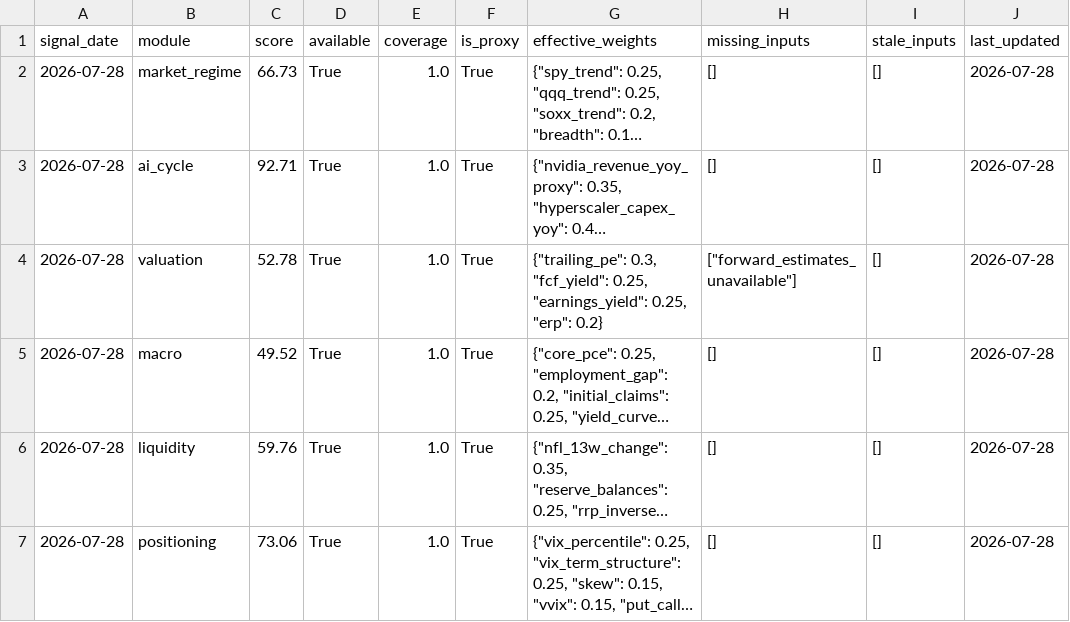
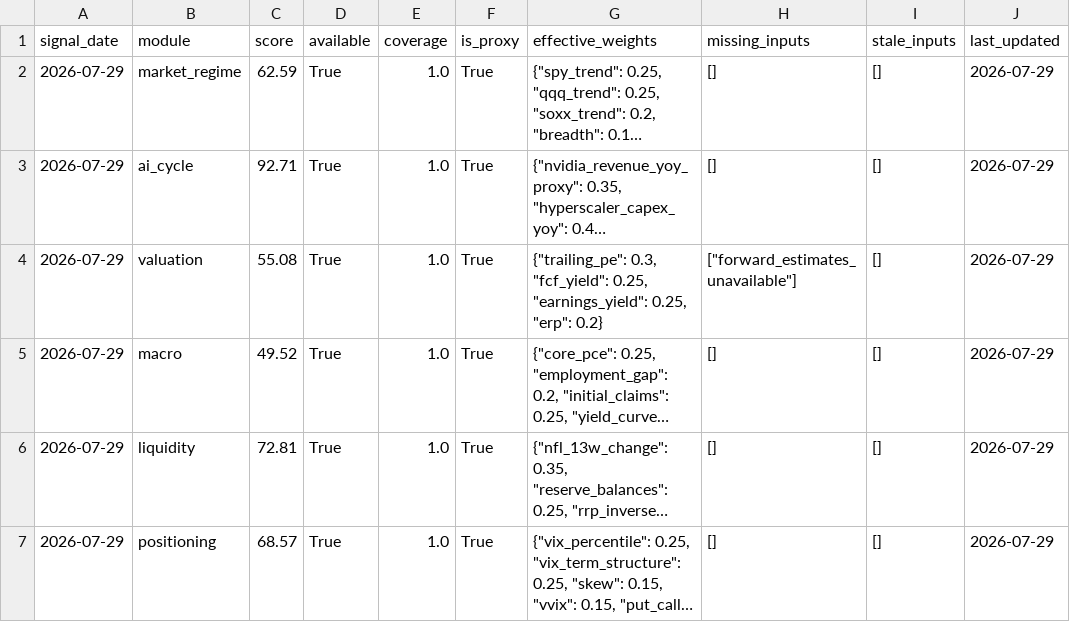
Before and after one commit to oldweng415-dev/investment-os, a CSV file: output/module_data_quality.csv, drawn as a sheet; long unchanged cells end in …; the diff names each change by its address in the sheet, - before the commit and + after, or states it on an @@ line.

```diff
--- a/output/module_data_quality.csv
+++ b/output/module_data_quality.csv
-A2:A7 (signal_date): 2026-07-28
+A2:A7 (signal_date): 2026-07-29
-C2 (score): 66.73
+C2 (score): 62.59
-J2:J7 (last_updated): 2026-07-28
+J2:J7 (last_updated): 2026-07-29
-C4 (score): 52.78
+C4 (score): 55.08
-C6 (score): 59.76
+C6 (score): 72.81
-C7 (score): 73.06
+C7 (score): 68.57
```
Also changed, not shown: output/raw_indicator_snapshot.csv, output/score_history.csv, 6 other files.
